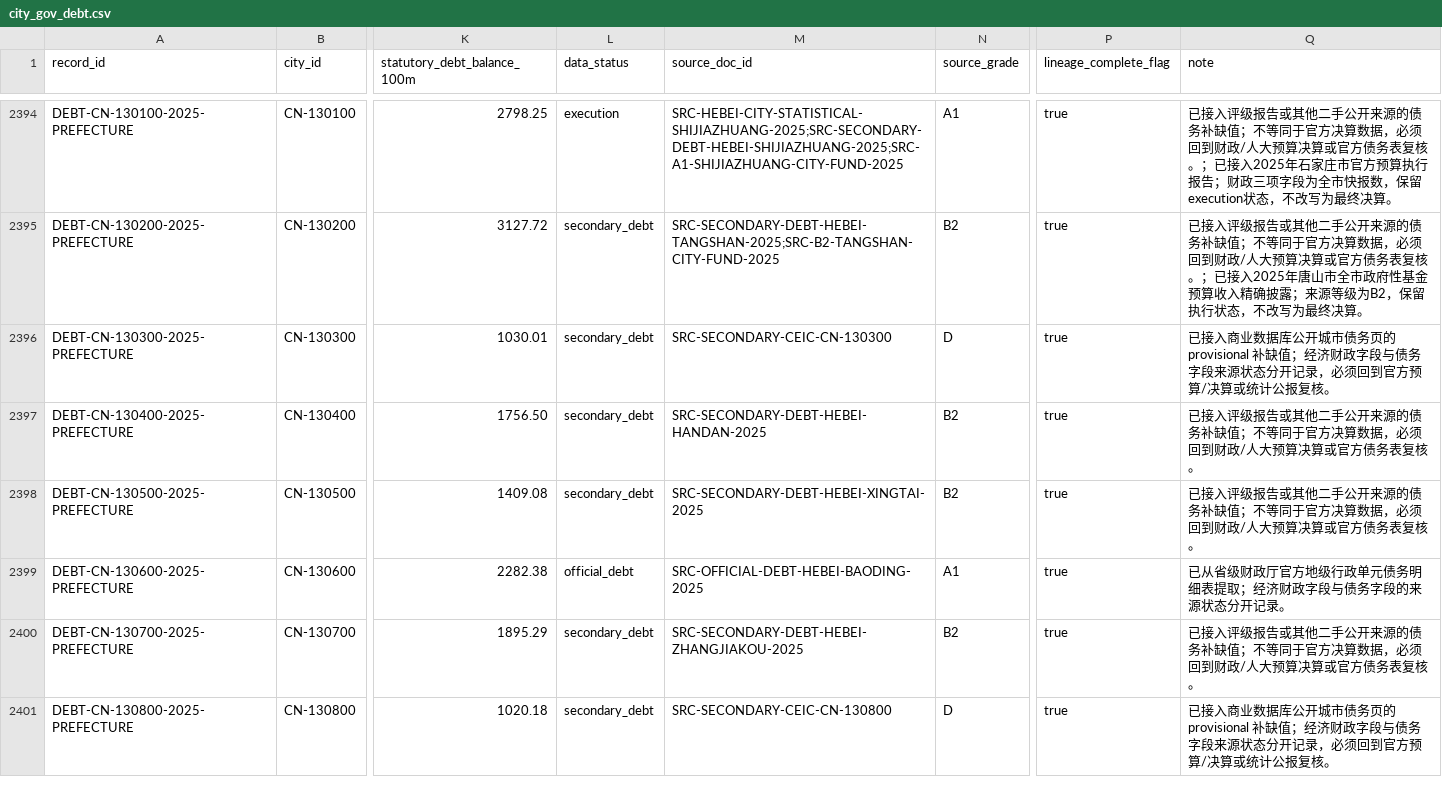
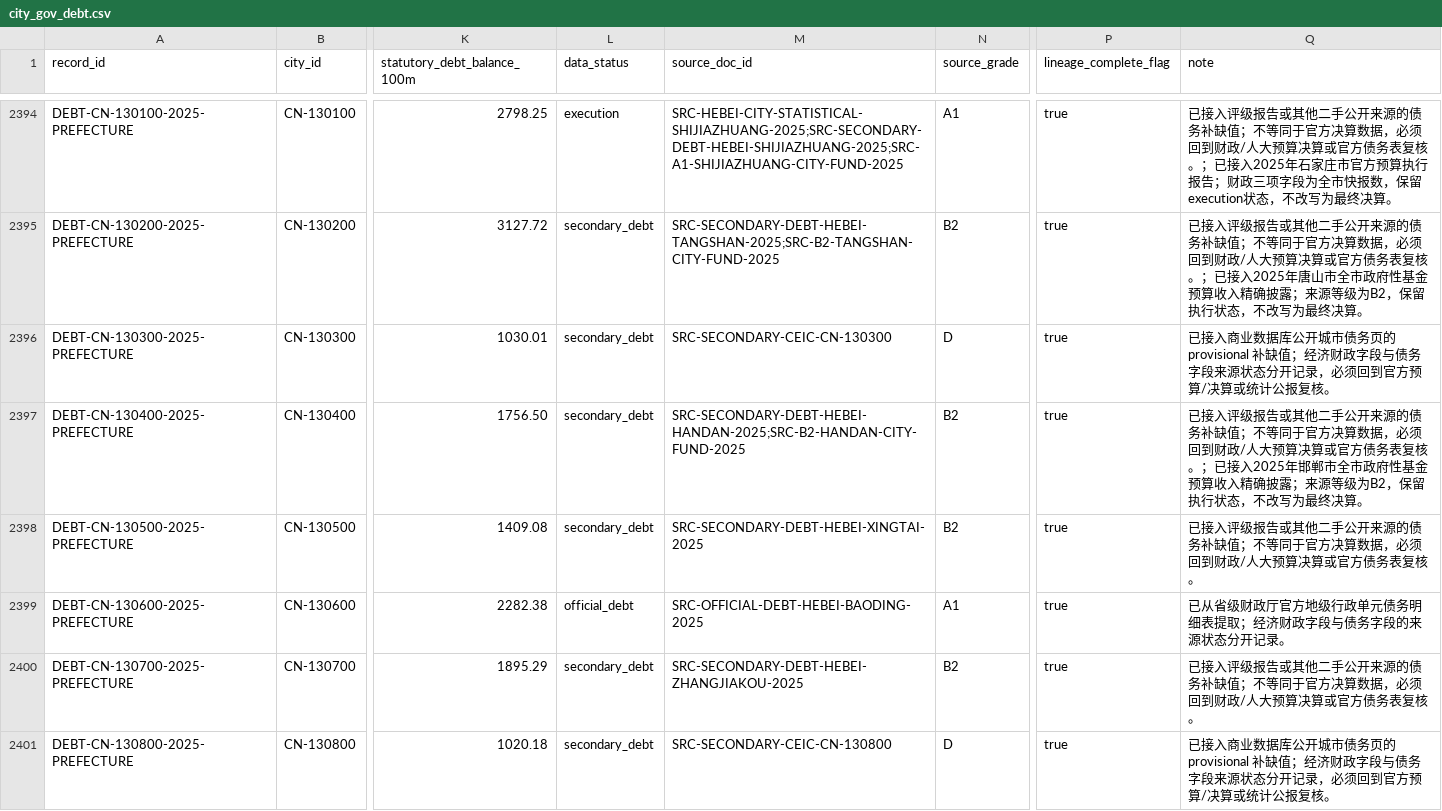
Before and after one commit to chenfei2008c/china-local-debt-atlas, a CSV file: outputs/national_prefecture_panel_2018_2026/city_gov_debt.csv, drawn as a sheet; only a part is shown, gaps mark what is left out; the diff names each change by its address in the sheet, - before the commit and + after, or states it on an @@ line.

```diff
--- a/outputs/national_prefecture_panel_2018_2026/city_gov_debt.csv
+++ b/outputs/national_prefecture_panel_2018_2026/city_gov_debt.csv
-M2397 (source_doc_id): SRC-SECONDARY-DEBT-HEBEI-HANDAN-2025
+M2397 (source_doc_id): SRC-SECONDARY-DEBT-HEBEI-HANDAN-2025;SRC-B2-HANDAN-CITY-FUND-2025
-Q2397 (note): …表复核。
+Q2397 (note): …表复核。；已接入2025年邯郸市全市政府性基金预算收入精确披露；来源等级为B2，保留执行状态，不改写为最终决算。
```
Also changed, not shown: outputs/national_prefecture_panel_2018_2026/missing_data_summary.csv, 10 other files.
